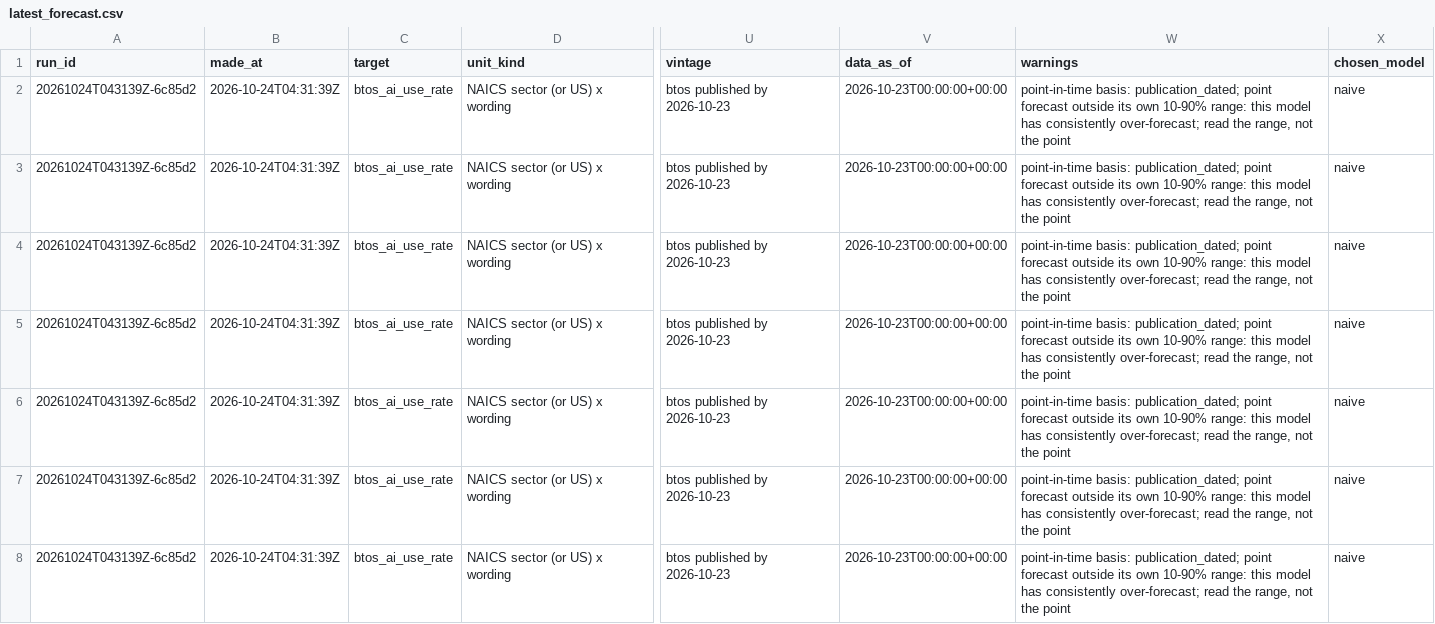
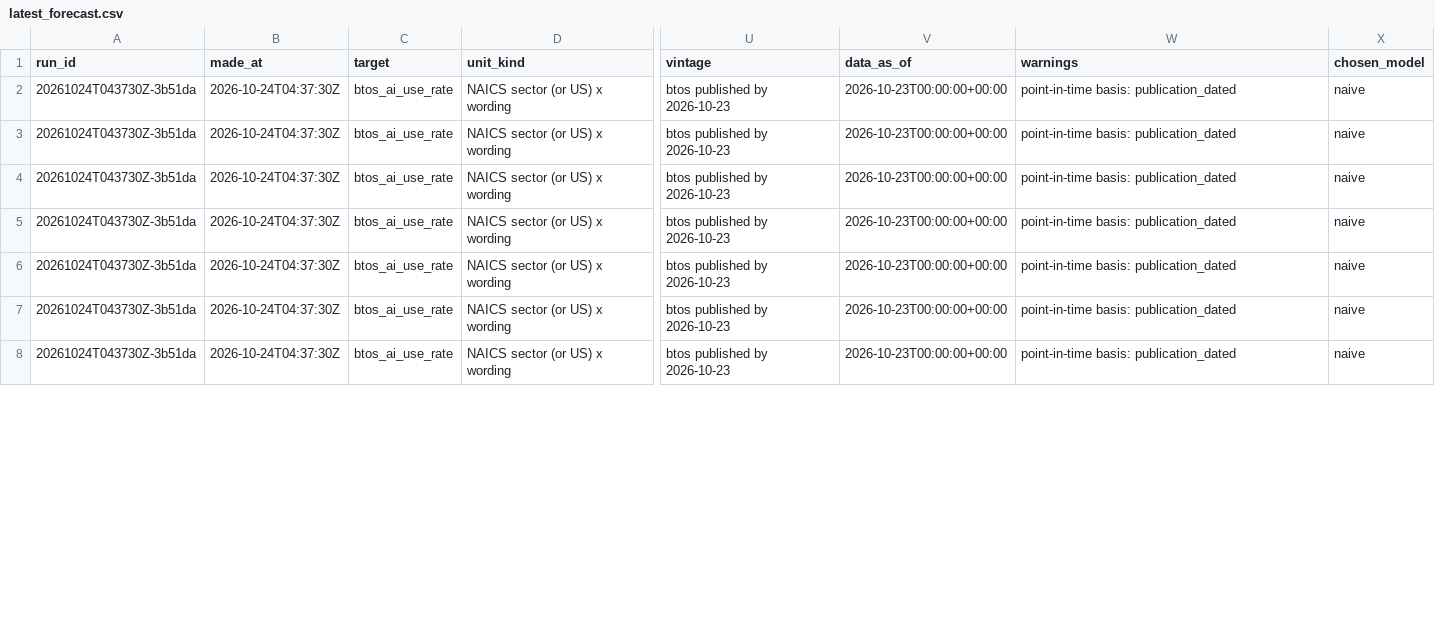
Before and after one commit to jimmerino2/sdc_hackathon_2026, a CSV file: src/backend/forecasting/output/btos_ai_use_rate/latest_forecast.csv, drawn as a sheet; only a part is shown, gaps mark what is left out; the diff covers the shown part only; the diff names each change by its address in the sheet, - before the commit and + after, or states it on an @@ line.

```diff
--- a/src/backend/forecasting/output/btos_ai_use_rate/latest_forecast.csv
+++ b/src/backend/forecasting/output/btos_ai_use_rate/latest_forecast.csv
-A2:A8 (run_id): 20261024T043139Z-6c85d2
+A2:A8 (run_id): 20261024T043730Z-3b51da
-B2:B8 (made_at): 2026-10-24T04:31:39Z
+B2:B8 (made_at): 2026-10-24T04:37:30Z
-W2:W8 (warnings): point-in-time basis: publication_dated; point forecast outside its own 10-90% range: this model has consistently over-forecast; read the range, not the point
+W2:W8 (warnings): point-in-time basis: publication_dated
```
Also changed, not shown: 79 edited cells elsewhere in this file, src/backend/forecasting/output/ai_mention_share/latest_forecast.csv, src/backend/forecasting/output/frontier_time_horizon/forecast_log.csv, 23 other files.
